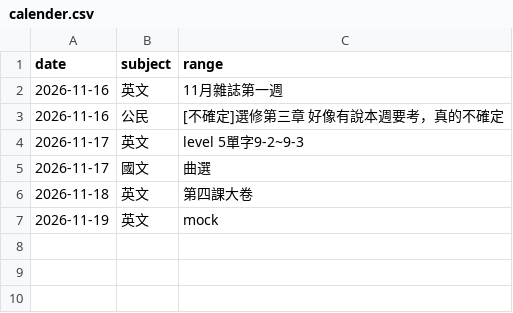
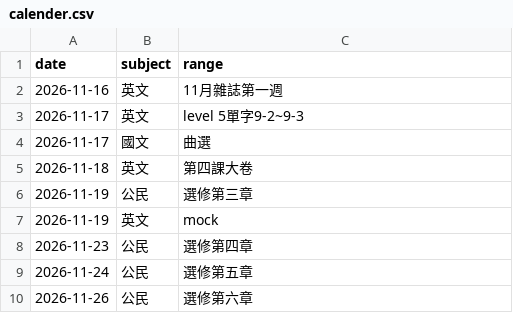
Before and after one commit to HaveLightII/hsnu-1640, a CSV file: calender.csv, drawn as a sheet; removed rows and columns are numbered as before the commit, all else as after; the diff names each change by its address in the sheet, - before the commit and + after, or states it on an @@ line.

Commit message:
1116 upd

```diff
--- a/calender.csv
+++ b/calender.csv
-row 3: 2026-11-16 | 公民 | [不確定]選修第三章 好像有說本週要考，真的不確定
+row 6: 2026-11-19 | 公民 | 選修第三章
+row 8: 2026-11-23 | 公民 | 選修第四章
+row 9: 2026-11-24 | 公民 | 選修第五章
+row 10: 2026-11-26 | 公民 | 選修第六章
```
